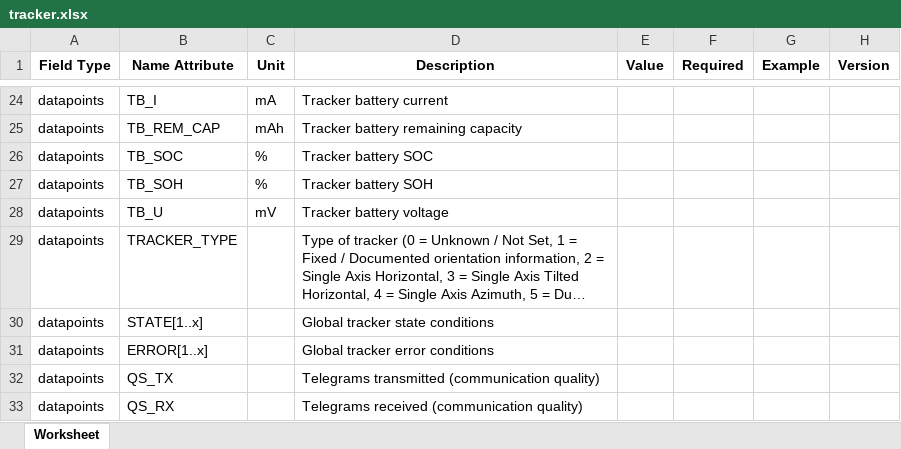
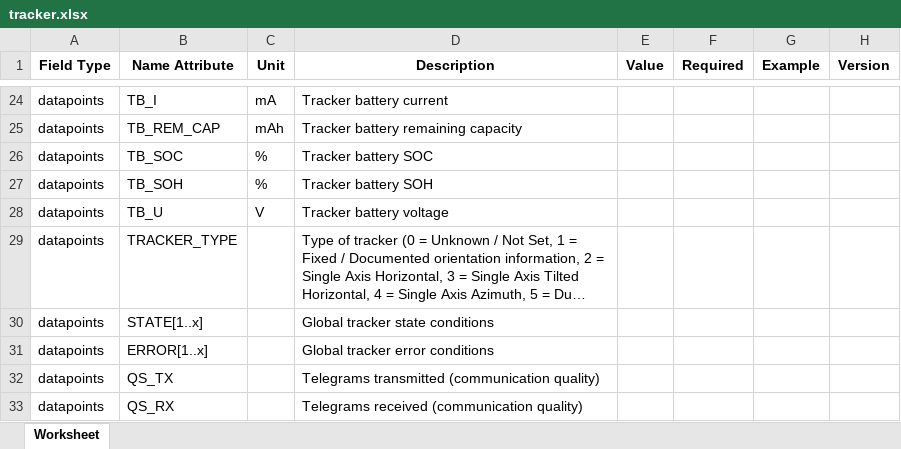
Before and after one commit to meteocontrol/meteocontrol.github.io, an Excel workbook: import-specification/devices/tracker.xlsx, sheet Worksheet, drawn as a sheet; only a part is shown, gaps mark what is left out; long unchanged cells end in …; values as stored, in another font and other column widths than the file's, no borders; the diff names each change by its address in the sheet, - before the commit and + after, or states it on an @@ line.

```diff
--- a/import-specification/devices/tracker.xlsx (sheet Worksheet)
+++ b/import-specification/devices/tracker.xlsx (sheet Worksheet)
-C28 (Unit): mV
+C28 (Unit): V
```
Also changed, not shown: import-specification/devices/power-plant-controller.xlsx, 1 other file.
